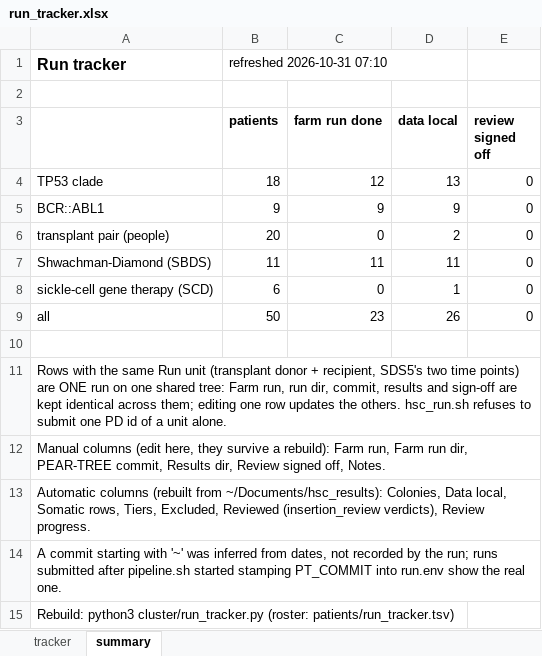
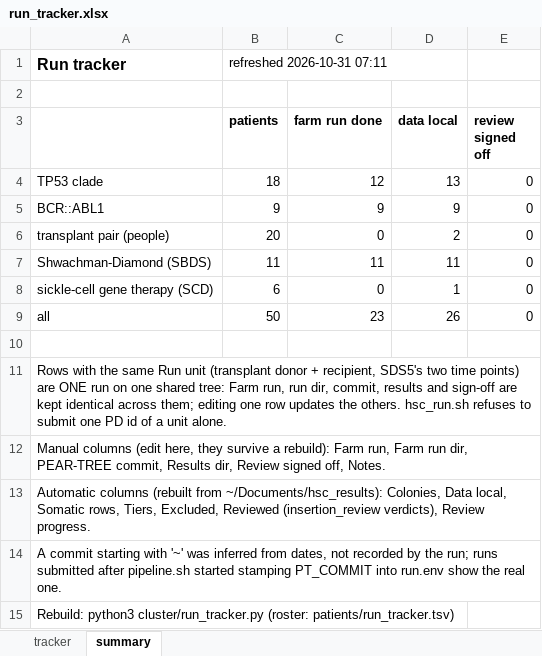
Before and after one commit to jeremydeuel/PEAR-TREE, an Excel workbook: patients/run_tracker.xlsx, sheet summary, drawn as a sheet; values as stored, in another font and other column widths than the file's, no borders; the diff names each change by its address in the sheet, - before the commit and + after, or states it on an @@ line.

```diff
--- a/patients/run_tracker.xlsx (sheet summary)
+++ b/patients/run_tracker.xlsx (sheet summary)
-B1 (patients): refreshed 2026-10-31 07:10
+B1 (patients): refreshed 2026-10-31 07:11
```
Also changed, not shown: sheet tracker, 1 other file.
